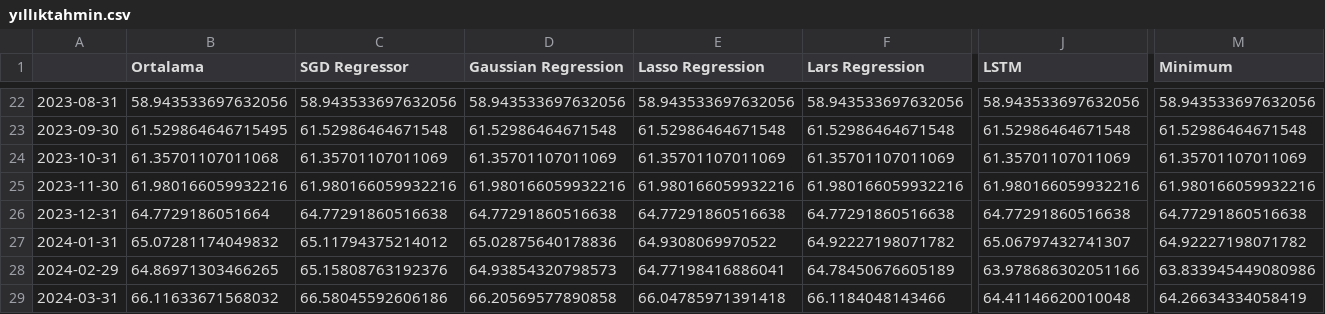
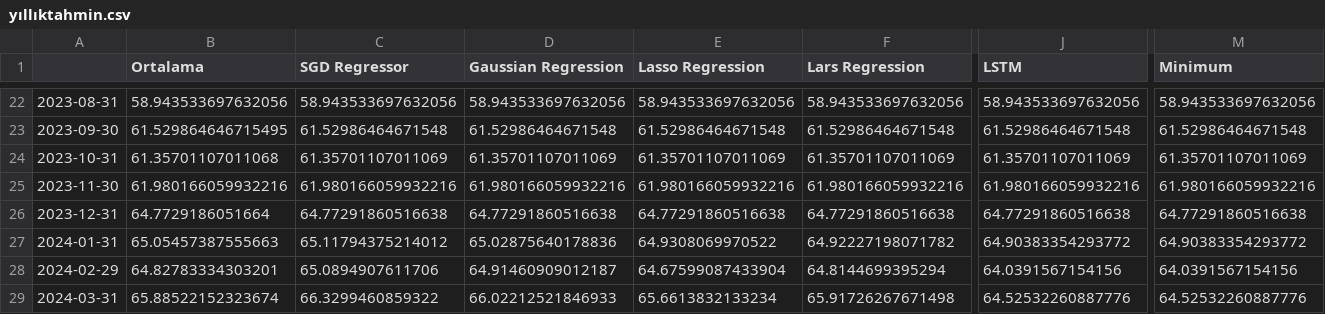
Before and after one commit to kaboya19/streamlit-inflation, a CSV file: yıllıktahmin.csv, drawn as a sheet; only a part is shown, gaps mark what is left out; the diff covers the shown part only; the diff names each change by its address in the sheet, - before the commit and + after, or states it on an @@ line.

```diff
--- a/yıllıktahmin.csv
+++ b/yıllıktahmin.csv
-B27 (Ortalama): 65.07281174049832
+B27 (Ortalama): 65.05457387555663
-J27 (LSTM): 65.06797432741307
+J27 (LSTM): 64.90383354293772
-M27 (Minimum): 64.92227198071782
+M27 (Minimum): 64.90383354293772
-B28 (Ortalama): 64.86971303466265
+B28 (Ortalama): 64.82783334303201
-C28 (SGD Regressor): 65.15808763192376
+C28 (SGD Regressor): 65.0894907611706
-D28 (Gaussian Regression): 64.93854320798573
+D28 (Gaussian Regression): 64.91460909012187
-E28 (Lasso Regression): 64.77198416886041
+E28 (Lasso Regression): 64.67599087433904
-F28 (Lars Regression): 64.78450676605189
+F28 (Lars Regression): 64.8144699395294
-J28 (LSTM): 63.978686302051166
+J28 (LSTM): 64.0391567154156
-M28 (Minimum): 63.833945449080986
+M28 (Minimum): 64.0391567154156
-B29 (Ortalama): 66.11633671568032
+B29 (Ortalama): 65.88522152323674
-C29 (SGD Regressor): 66.58045592606186
+C29 (SGD Regressor): 66.3299460859322
-D29 (Gaussian Regression): 66.20569577890858
+D29 (Gaussian Regression): 66.02212521846933
-E29 (Lasso Regression): 66.04785971391418
+E29 (Lasso Regression): 65.6613832133234
-F29 (Lars Regression): 66.1184048143466
+F29 (Lars Regression): 65.91726267671498
-J29 (LSTM): 64.41146620010048
+J29 (LSTM): 64.52532260887776
-M29 (Minimum): 64.26634334058419
+M29 (Minimum): 64.52532260887776
```
Also changed, not shown: 130 edited cells elsewhere in this file, aylık.csv, modelaylık.csv.
